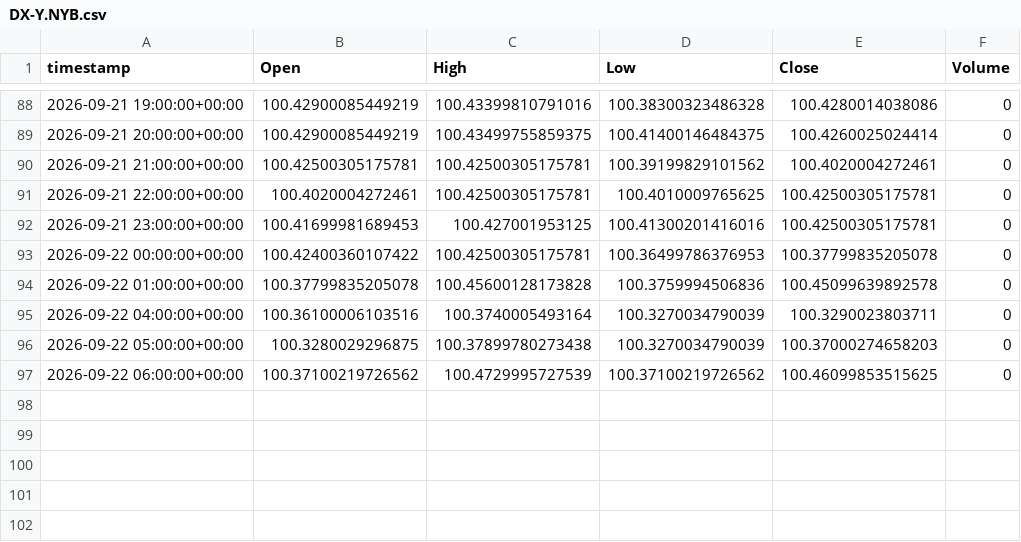
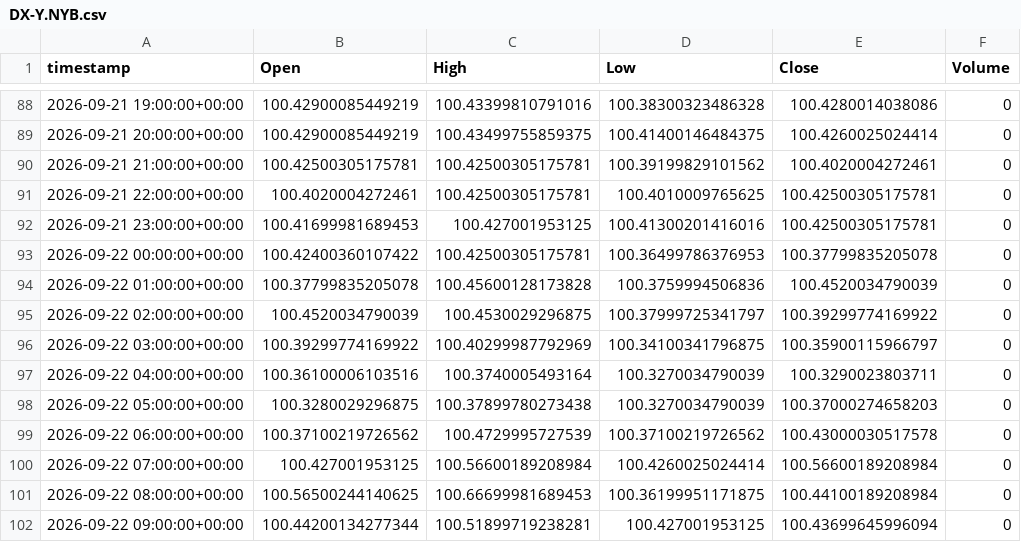
Before and after one commit to evsayar33-oss/tier1_quant_terminal, a CSV file: ohlcv_history/DX-Y.NYB.csv, drawn as a sheet; only a part is shown, gaps mark what is left out.

```diff
--- a/ohlcv_history/DX-Y.NYB.csv
+++ b/ohlcv_history/DX-Y.NYB.csv
@@ -93,5 +93,10 @@ timestamp,Open,High,Low,Close,Volume
 2026-09-22 00:00:00+00:00,100.42400360107422,100.42500305175781,100.36499786376953,100.37799835205078,0
-2026-09-22 01:00:00+00:00,100.37799835205078,100.45600128173828,100.3759994506836,100.45099639892578,0
+2026-09-22 01:00:00+00:00,100.37799835205078,100.45600128173828,100.3759994506836,100.4520034790039,0
+2026-09-22 02:00:00+00:00,100.4520034790039,100.4530029296875,100.37999725341797,100.39299774169922,0
+2026-09-22 03:00:00+00:00,100.39299774169922,100.40299987792969,100.34100341796875,100.35900115966797,0
 2026-09-22 04:00:00+00:00,100.36100006103516,100.3740005493164,100.3270034790039,100.3290023803711,0
 2026-09-22 05:00:00+00:00,100.3280029296875,100.37899780273438,100.3270034790039,100.37000274658203,0
-2026-09-22 06:00:00+00:00,100.37100219726562,100.4729995727539,100.37100219726562,100.46099853515625,0
+2026-09-22 06:00:00+00:00,100.37100219726562,100.4729995727539,100.37100219726562,100.43000030517578,0
+2026-09-22 07:00:00+00:00,100.427001953125,100.56600189208984,100.4260025024414,100.56600189208984,0
+2026-09-22 08:00:00+00:00,100.56500244140625,100.66699981689453,100.36199951171875,100.44100189208984,0
+2026-09-22 09:00:00+00:00,100.44200134277344,100.51899719238281,100.427001953125,100.43699645996094,0
```
Also changed, not shown: ohlcv_history/CL_F.csv, ohlcv_history/GC_F.csv, 31 other files.
